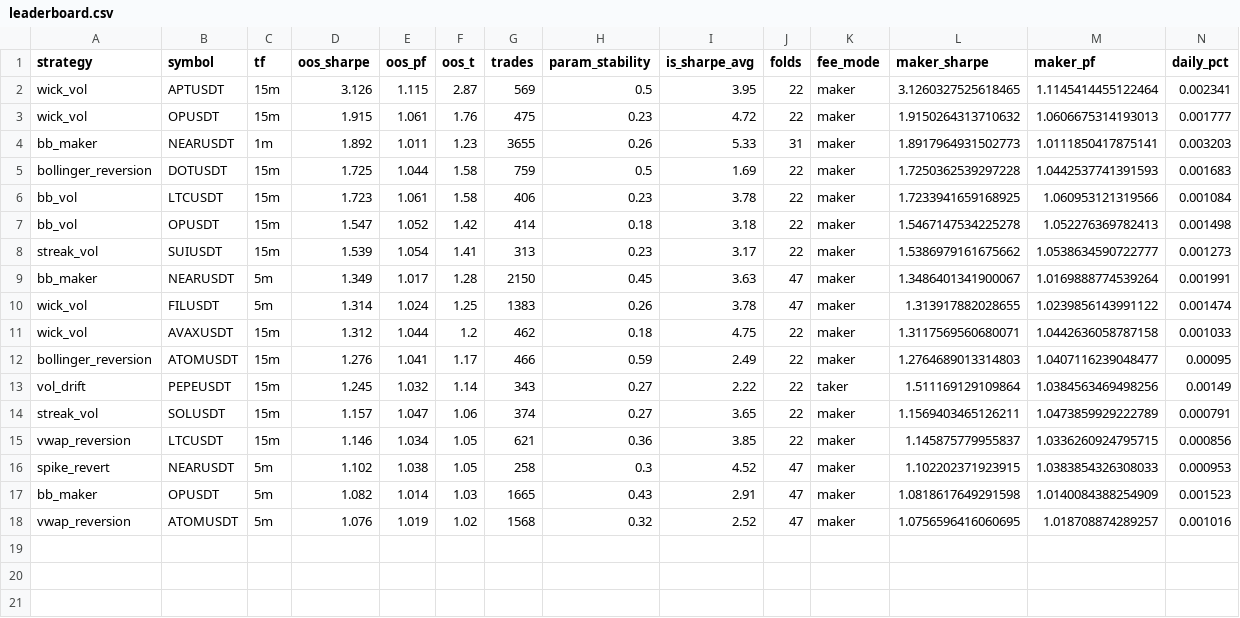
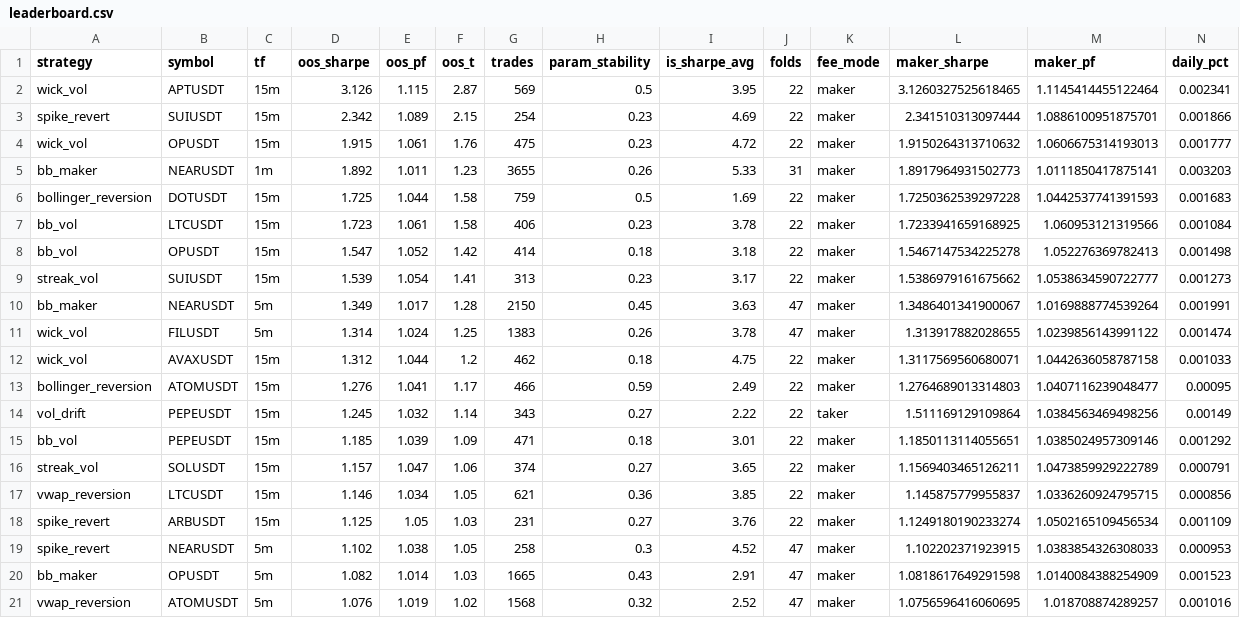
Before and after one commit to palcikia-crypto/scalp-lab-termux, a CSV file: scalp-lab/reports/leaderboard.csv, drawn as a sheet; only a part is shown; rows hold the shown columns only; the diff names each change by its address in the sheet, - before the commit and + after, or states it on an @@ line.

```diff
--- a/scalp-lab/reports/leaderboard.csv
+++ b/scalp-lab/reports/leaderboard.csv
+row 3: spike_revert | SUIUSDT | 15m | 2.342 | 1.089 | 2.15 | 254 | 0.23 | 4.69 | 22 | maker | 2.341510313097444 | 1.0886100951875701 | 0.001866
+row 15: bb_vol | PEPEUSDT | 15m | 1.185 | 1.039 | 1.09 | 471 | 0.18 | 3.01 | 22 | maker | 1.1850113114055651 | 1.0385024957309146 | 0.001292
+row 18: spike_revert | ARBUSDT | 15m | 1.125 | 1.05 | 1.03 | 231 | 0.27 | 3.76 | 22 | maker | 1.1249180190233274 | 1.0502165109456534 | 0.001109
```
Also changed, not shown: scalp-lab/reports/archive.csv, 2 other files.
